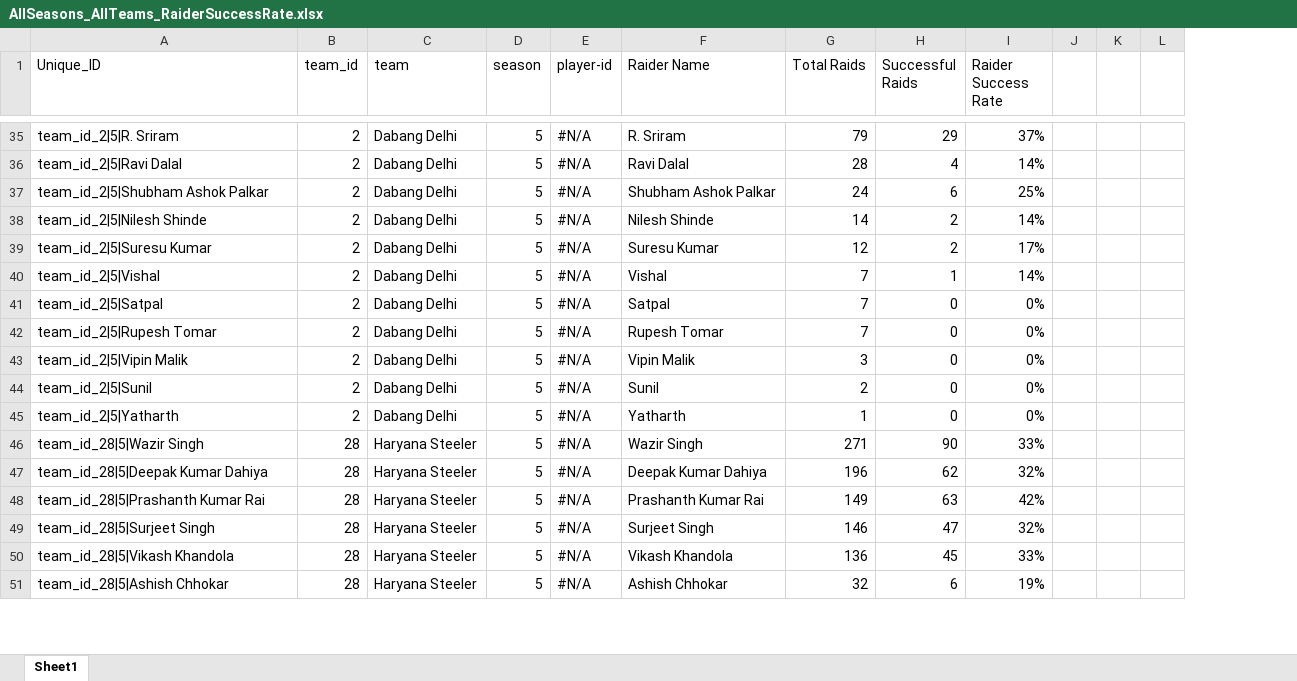
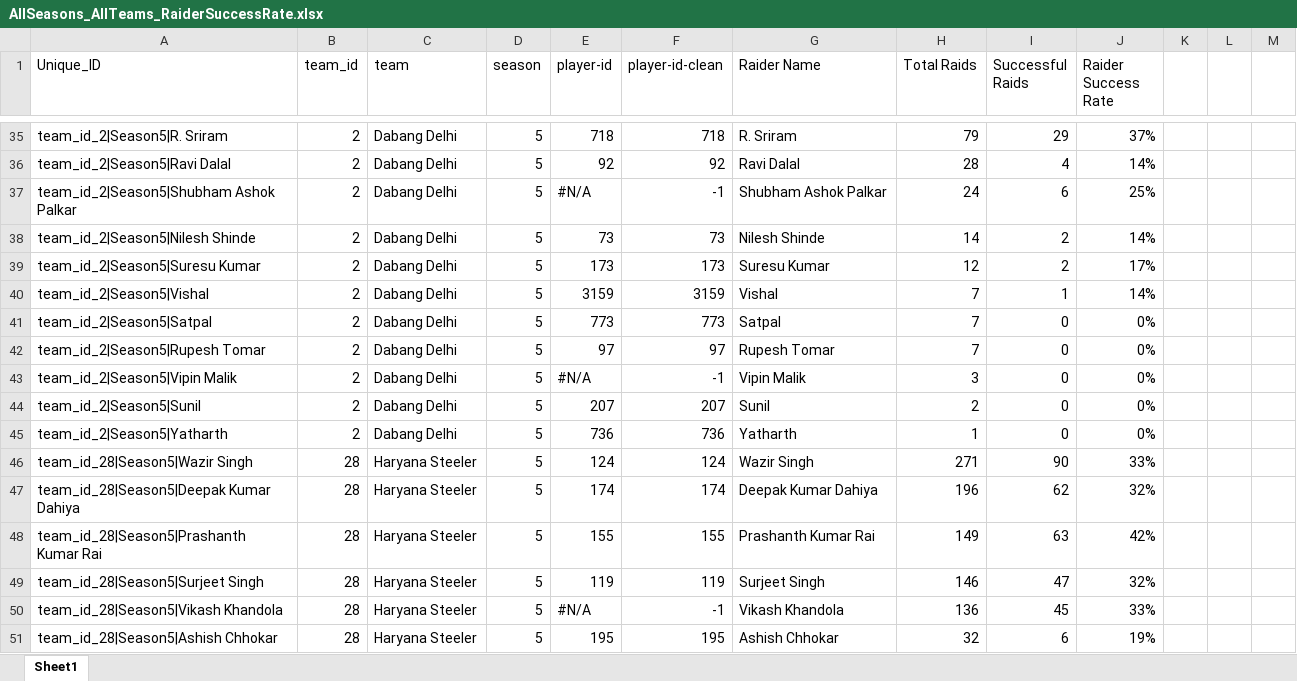
Before and after one commit to kabaddiPy/kabaddiPy, an Excel workbook: pypi/prokabaddidata/Player-Wise-Data/AllSeasons_AllTeams_RaiderSuccessRate.xlsx, sheet Sheet1, drawn as a sheet; only a part is shown, gaps mark what is left out; values as stored, in another font and other column widths than the file's, no cell formats; the diff covers the shown part only; the diff names each change by its address in the sheet, - before the commit and + after, or states it on an @@ line.

```diff
--- a/pypi/prokabaddidata/Player-Wise-Data/AllSeasons_AllTeams_RaiderSuccessRate.xlsx (sheet Sheet1)
+++ b/pypi/prokabaddidata/Player-Wise-Data/AllSeasons_AllTeams_RaiderSuccessRate.xlsx (sheet Sheet1)
+column F (player-id-clean), rows 35-51: 718 | 92 | -1 | 73 | 173 | 3159 | 773 | 97 | -1 | 207 | 736 | 124 | 174 | 155 | 119 | -1 | 195
-A35 (Unique_ID): team_id_2|5|R. Sriram
+A35 (Unique_ID): team_id_2|Season5|R. Sriram
-E35 (player-id): #N/A
+E35 (player-id): 718
-A36 (Unique_ID): team_id_2|5|Ravi Dalal
+A36 (Unique_ID): team_id_2|Season5|Ravi Dalal
-E36 (player-id): #N/A
+E36 (player-id): 92
-A37 (Unique_ID): team_id_2|5|Shubham Ashok Palkar
+A37 (Unique_ID): team_id_2|Season5|Shubham Ashok Palkar
-A38 (Unique_ID): team_id_2|5|Nilesh Shinde
+A38 (Unique_ID): team_id_2|Season5|Nilesh Shinde
-E38 (player-id): #N/A
+E38 (player-id): 73
-A39 (Unique_ID): team_id_2|5|Suresu Kumar
+A39 (Unique_ID): team_id_2|Season5|Suresu Kumar
-E39 (player-id): #N/A
+E39 (player-id): 173
-A40 (Unique_ID): team_id_2|5|Vishal
+A40 (Unique_ID): team_id_2|Season5|Vishal
-E40 (player-id): #N/A
+E40 (player-id): 3159
-A41 (Unique_ID): team_id_2|5|Satpal
+A41 (Unique_ID): team_id_2|Season5|Satpal
-E41 (player-id): #N/A
+E41 (player-id): 773
-A42 (Unique_ID): team_id_2|5|Rupesh Tomar
+A42 (Unique_ID): team_id_2|Season5|Rupesh Tomar
-E42 (player-id): #N/A
+E42 (player-id): 97
-A43 (Unique_ID): team_id_2|5|Vipin Malik
+A43 (Unique_ID): team_id_2|Season5|Vipin Malik
-A44 (Unique_ID): team_id_2|5|Sunil
+A44 (Unique_ID): team_id_2|Season5|Sunil
-E44 (player-id): #N/A
+E44 (player-id): 207
-A45 (Unique_ID): team_id_2|5|Yatharth
+A45 (Unique_ID): team_id_2|Season5|Yatharth
-E45 (player-id): #N/A
+E45 (player-id): 736
-A46 (Unique_ID): team_id_28|5|Wazir Singh
+A46 (Unique_ID): team_id_28|Season5|Wazir Singh
-E46 (player-id): #N/A
+E46 (player-id): 124
-A47 (Unique_ID): team_id_28|5|Deepak Kumar Dahiya
+A47 (Unique_ID): team_id_28|Season5|Deepak Kumar Dahiya
-E47 (player-id): #N/A
+E47 (player-id): 174
-A48 (Unique_ID): team_id_28|5|Prashanth Kumar Rai
+A48 (Unique_ID): team_id_28|Season5|Prashanth Kumar Rai
-E48 (player-id): #N/A
+E48 (player-id): 155
-A49 (Unique_ID): team_id_28|5|Surjeet Singh
+A49 (Unique_ID): team_id_28|Season5|Surjeet Singh
-E49 (player-id): #N/A
+E49 (player-id): 119
-A50 (Unique_ID): team_id_28|5|Vikash Khandola
+A50 (Unique_ID): team_id_28|Season5|Vikash Khandola
-A51 (Unique_ID): team_id_28|5|Ashish Chhokar
+A51 (Unique_ID): team_id_28|Season5|Ashish Chhokar
-E51 (player-id): #N/A
+E51 (player-id): 195
```
Also changed, not shown: 1461 edited cells elsewhere in this sheet, cell formats, formulas that keep their value, 21 other files.
